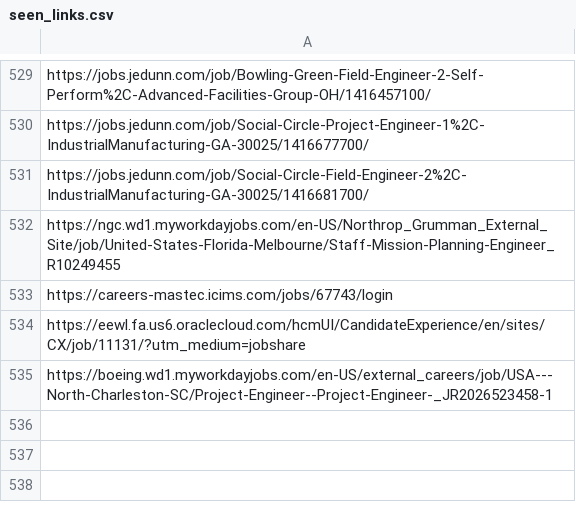
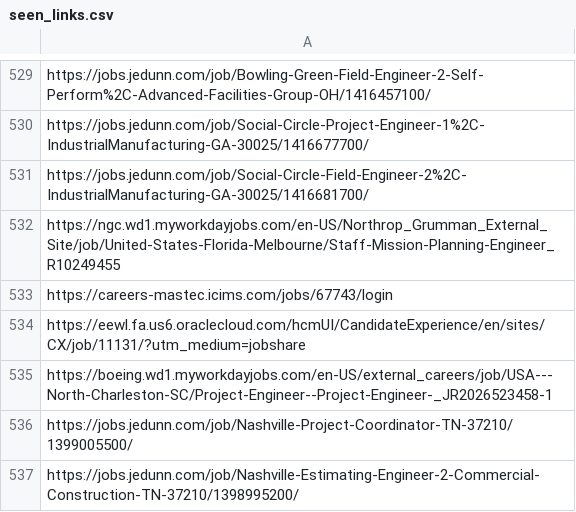
Before and after one commit to harsha271199/jp, a CSV file: seen_links.csv, drawn as a sheet; only a part is shown, gaps mark what is left out; the diff names each change by its address in the sheet, - before the commit and + after, or states it on an @@ line.

```diff
--- a/seen_links.csv
+++ b/seen_links.csv
+row 536: https://jobs.jedunn.com/job/Nashville-Project-Coordinator-TN-37210/1399005500/
+row 537: https://jobs.jedunn.com/job/Nashville-Estimating-Engineer-2-Commercial-Construction-TN-37210/1398995200/
```
Also changed, not shown: source_health.csv, 2 other files.
